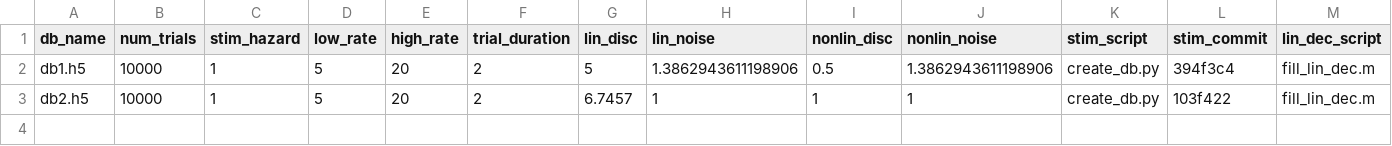
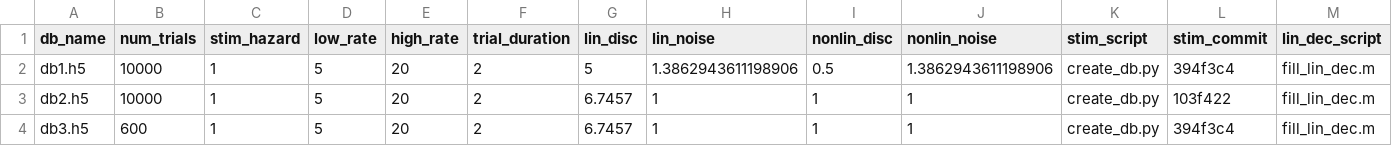
Before and after one commit to aernesto/Data_IO_Clicks_Project, a CSV file: dbdb.csv, drawn as a sheet; only a part is shown; rows hold the shown columns only; the diff names each change by its address in the sheet, - before the commit and + after, or states it on an @@ line.

Commit message:
add db3.h5 to dbdb.csv

```diff
--- a/dbdb.csv
+++ b/dbdb.csv
+row 4: db3.h5 | 600 | 1 | 5 | 20 | 2 | 6.7457 | 1 | 1 | 1 | create_db.py | 394f3c4 | fill_lin_dec.m
```
